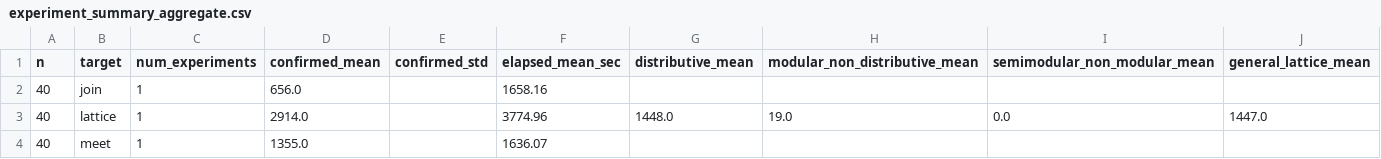
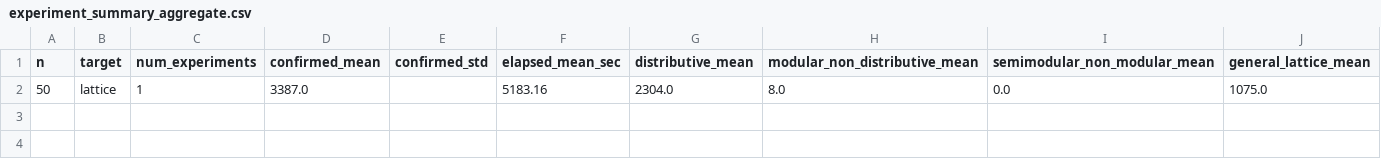
Before and after one commit to arnauldmwafise/poset-lattice-generation-rl, a CSV file: outputs/experiment_summary_aggregate.csv, drawn as a sheet; removed rows and columns are numbered as before the commit, all else as after; the diff names each change by its address in the sheet, - before the commit and + after, or states it on an @@ line.

```diff
--- a/outputs/experiment_summary_aggregate.csv
+++ b/outputs/experiment_summary_aggregate.csv
-row 2: 40 | join | 1 | 656.0 |  | 1658.16
-row 3: 40 | lattice | 1 | 2914.0 |  | 3774.96 | 1448.0 | 19.0 | 0.0 | 1447.0
-row 4: 40 | meet | 1 | 1355.0 |  | 1636.07
+row 2: 50 | lattice | 1 | 3387.0 |  | 5183.16 | 2304.0 | 8.0 | 0.0 | 1075.0
```
Also changed, not shown: outputs/exp1/classified_categories_colab_n50/2_modular_non_distributive_m3_n50_colab.csv, outputs/experiment_summary.csv, 6 other files.
